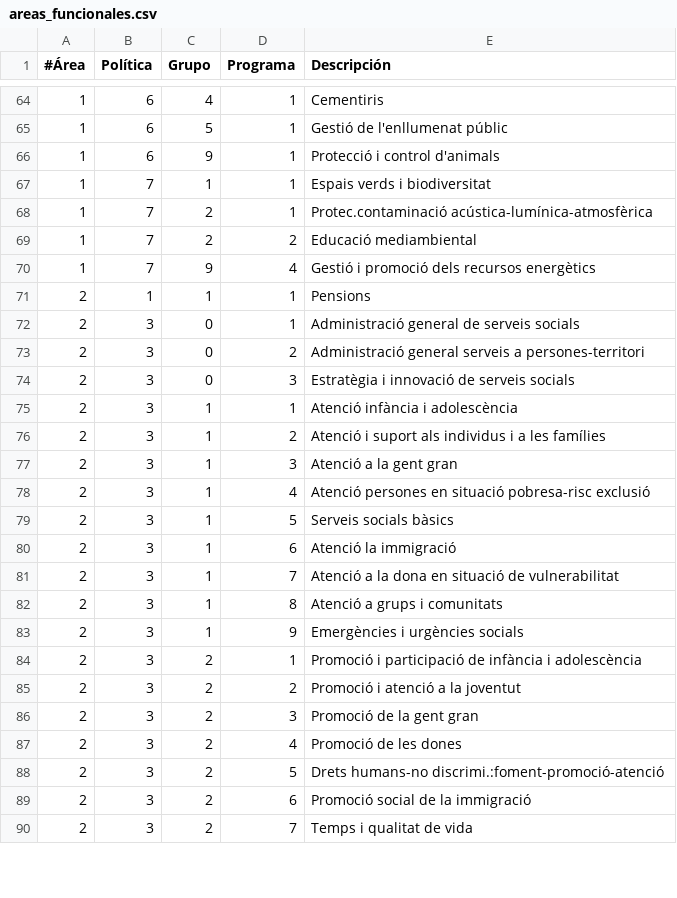
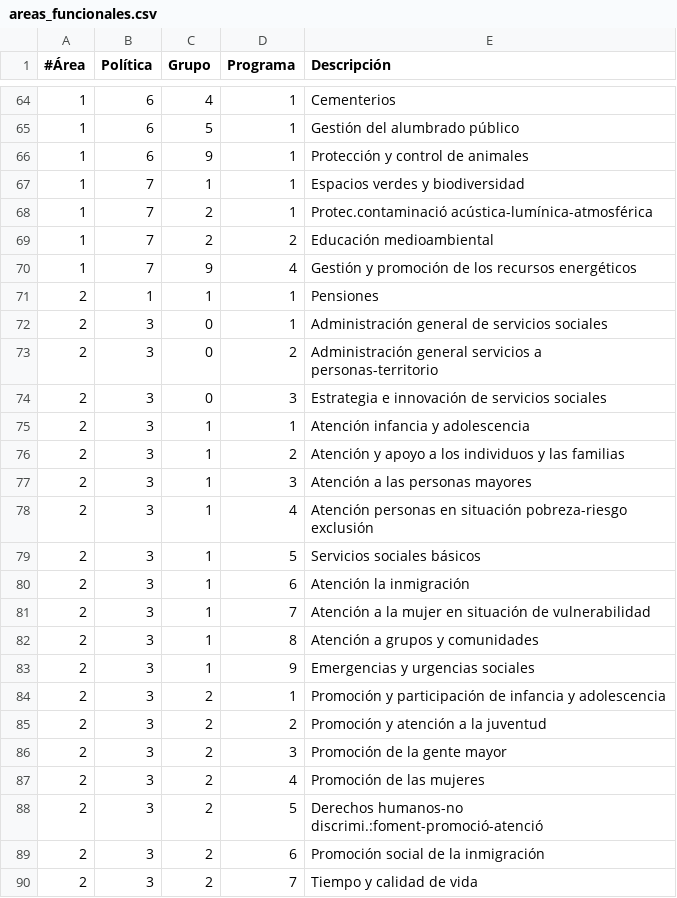
Before and after one commit to civio/presupuesto-barcelona, a CSV file: data/es/areas_funcionales.csv, drawn as a sheet; only a part is shown, gaps mark what is left out; the diff covers the shown part only.

```diff
--- a/data/es/areas_funcionales.csv
+++ b/data/es/areas_funcionales.csv
@@ -64,27 +64,27 @@
-1,6,4,1,Cementiris
-1,6,5,1,Gestió de l'enllumenat públic
-1,6,9,1,Protecció i control d'animals
-1,7,1,1,Espais verds i biodiversitat
-1,7,2,1,Protec.contaminació acústica-lumínica-atmosfèrica
-1,7,2,2,Educació mediambiental
-1,7,9,4,Gestió i promoció dels recursos energètics
-2,1,1,1,Pensions
-2,3,0,1,Administració general de serveis socials
-2,3,0,2,Administració general serveis a persones-territori
-2,3,0,3,Estratègia i innovació de serveis socials
-2,3,1,1,Atenció infància i adolescència
-2,3,1,2,Atenció i suport als individus i a les famílies
-2,3,1,3,Atenció a la gent gran
-2,3,1,4,Atenció persones en situació pobresa-risc exclusió
-2,3,1,5,Serveis socials bàsics
-2,3,1,6,Atenció la immigració
-2,3,1,7,Atenció a la dona en situació de vulnerabilitat
-2,3,1,8,Atenció a grups i comunitats
-2,3,1,9,Emergències i urgències socials
-2,3,2,1,Promoció i participació de infància i adolescència
-2,3,2,2,Promoció i atenció a la joventut
-2,3,2,3,Promoció de la gent gran
-2,3,2,4,Promoció de les dones
-2,3,2,5,Drets humans-no discrimi.:foment-promoció-atenció
-2,3,2,6,Promoció social de la immigració
-2,3,2,7,Temps i qualitat de vida
+1,6,4,1,Cementerios
+1,6,5,1,Gestión del alumbrado público
+1,6,9,1,Protección y control de animales
+1,7,1,1,Espacios verdes y biodiversidad
+1,7,2,1,Protec.contaminació acústica-lumínica-atmosférica
+1,7,2,2,Educación medioambiental
+1,7,9,4,Gestión y promoción de los recursos energéticos
+2,1,1,1,Pensiones
+2,3,0,1,Administración general de servicios sociales
+2,3,0,2,Administración general servicios a personas-territorio
+2,3,0,3,Estrategia e innovación de servicios sociales
+2,3,1,1,Atención infancia y adolescencia
+2,3,1,2,Atención y apoyo a los individuos y las familias
+2,3,1,3,Atención a las personas mayores
+2,3,1,4,Atención personas en situación pobreza-riesgo exclusión
+2,3,1,5,Servicios sociales básicos
+2,3,1,6,Atención la inmigración
+2,3,1,7,Atención a la mujer en situación de vulnerabilidad
+2,3,1,8,Atención a grupos y comunidades
+2,3,1,9,Emergencias y urgencias sociales
+2,3,2,1,Promoción y participación de infancia y adolescencia
+2,3,2,2,Promoción y atención a la juventud
+2,3,2,3,Promoción de la gente mayor
+2,3,2,4,Promoción de las mujeres
+2,3,2,5,Derechos humanos-no discrimi.:foment-promoció-atenció
+2,3,2,6,Promoción social de la inmigración
+2,3,2,7,Tiempo y calidad de vida
```
Also changed, not shown: 89 edited cells elsewhere in this file.
